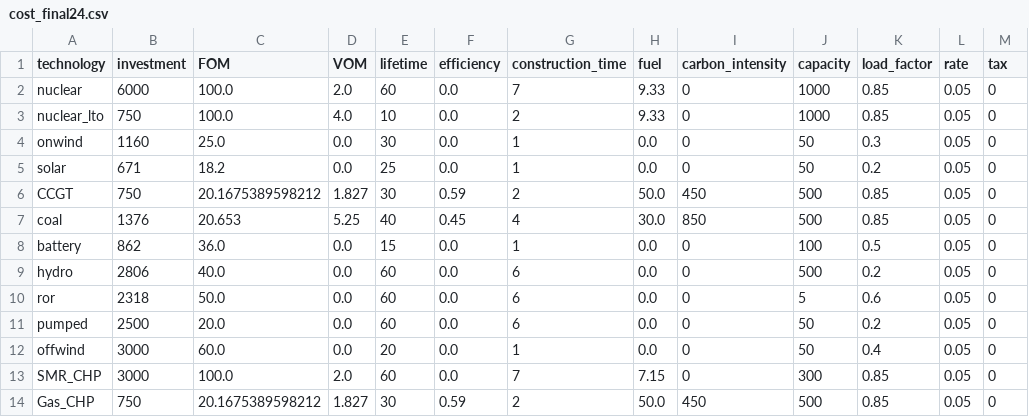
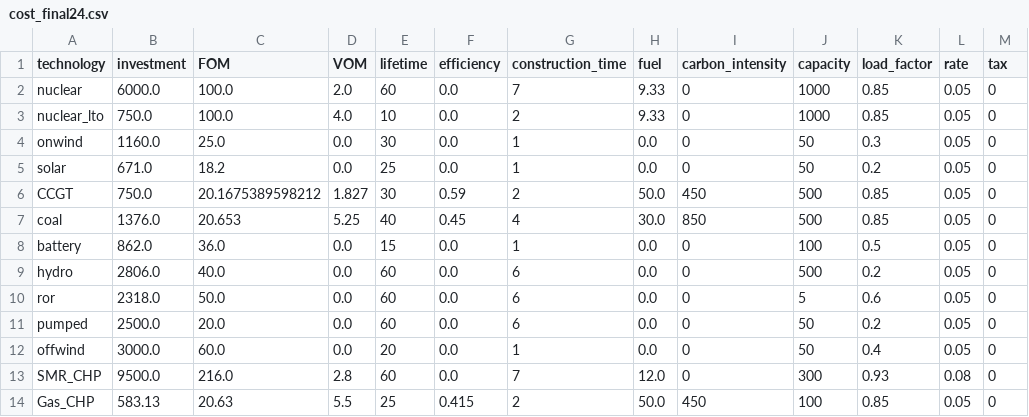
Before and after one commit to C-ansi-eof/SIDNE-Model, a CSV file: cost_final24.csv, drawn as a sheet; only a part is shown; the diff names each change by its address in the sheet, - before the commit and + after, or states it on an @@ line.

Commit message:
get costs SMR, Gas, and energy breakdown 11 April

```diff
--- a/cost_final24.csv
+++ b/cost_final24.csv
-B2 (investment): 6000
+B2 (investment): 6000.0
-B3 (investment): 750
+B3 (investment): 750.0
-B4 (investment): 1160
+B4 (investment): 1160.0
-B5 (investment): 671
+B5 (investment): 671.0
-B6 (investment): 750
+B6 (investment): 750.0
-B7 (investment): 1376
+B7 (investment): 1376.0
-B8 (investment): 862
+B8 (investment): 862.0
-B9 (investment): 2806
+B9 (investment): 2806.0
-B10 (investment): 2318
+B10 (investment): 2318.0
-B11 (investment): 2500
+B11 (investment): 2500.0
-B12 (investment): 3000
+B12 (investment): 3000.0
-B13 (investment): 3000
+B13 (investment): 9500.0
-C13 (FOM): 100.0
+C13 (FOM): 216.0
-D13 (VOM): 2.0
+D13 (VOM): 2.8
-H13 (fuel): 7.15
+H13 (fuel): 12.0
-K13 (load_factor): 0.85
+K13 (load_factor): 0.93
-L13 (rate): 0.05
+L13 (rate): 0.08
-B14 (investment): 750
+B14 (investment): 583.13
-C14 (FOM): 20.1675389598212
+C14 (FOM): 20.63
-D14 (VOM): 1.827
+D14 (VOM): 5.5
-E14 (lifetime): 30
+E14 (lifetime): 25
-F14 (efficiency): 0.59
+F14 (efficiency): 0.415
-J14 (capacity): 500
+J14 (capacity): 100
```
Also changed, not shown: 1 other file.
